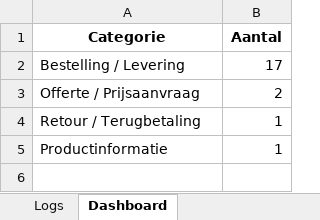
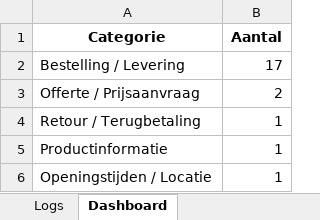
Before and after one commit to MailMind-app/streamlit-dashboard, an Excel workbook: logs/mail_log_2025-06-26.xlsx, sheet Dashboard, drawn as a sheet; values as stored, in another font and other column widths than the file's, no borders; charts and pictures not drawn; the diff names each change by its address in the sheet, - before the commit and + after, or states it on an @@ line.

```diff
--- a/logs/mail_log_2025-06-26.xlsx (sheet Dashboard)
+++ b/logs/mail_log_2025-06-26.xlsx (sheet Dashboard)
+row 6: Openingstijden / Locatie | 1
```
Also changed, not shown: sheet Logs, charts or pictures.
